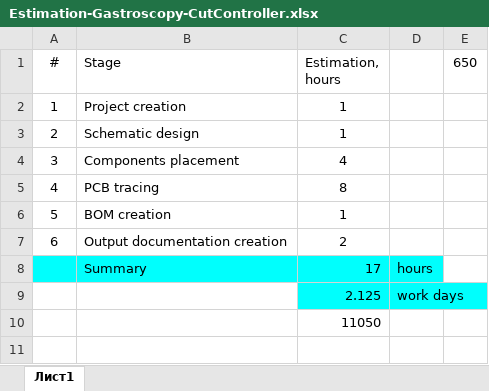
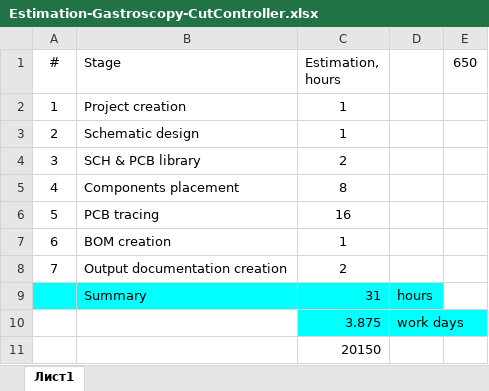
Before and after one commit to vpodlesnyi/Gastroscopy-CutController, an Excel workbook: DOCUMENTATION/Estimation-Gastroscopy-CutController.xlsx, sheet Лист1, drawn as a sheet; values as stored, in another font and other column widths than the file's, no borders; addresses are those after the commit; the diff names each change by its address in the sheet, - before the commit and + after, or states it on an @@ line.

```diff
--- a/DOCUMENTATION/Estimation-Gastroscopy-CutController.xlsx (sheet Лист1)
+++ b/DOCUMENTATION/Estimation-Gastroscopy-CutController.xlsx (sheet Лист1)
+row 4: 3 | SCH & PCB library | 2
@@ column A (#) renumbered between rows 5 and 8 @@
-C5 (Estimation, hours): 4
+C5 (Estimation, hours): 8
-C6 (Estimation, hours): 8
+C6 (Estimation, hours): 16
-C9 (Estimation, hours): 17
+C9 (Estimation, hours): 31
-C10 (Estimation, hours): 2.125
+C10 (Estimation, hours): 3.875
-C11 (Estimation, hours): 11050
+C11 (Estimation, hours): 20150
```
Also changed, not shown: 8 other files.
